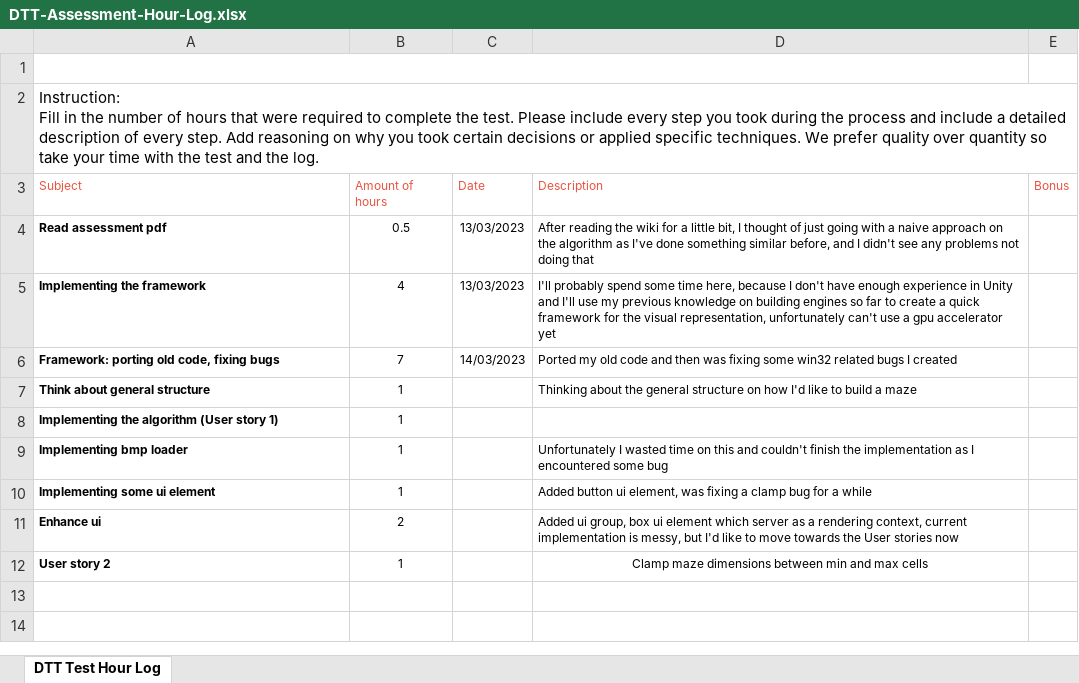
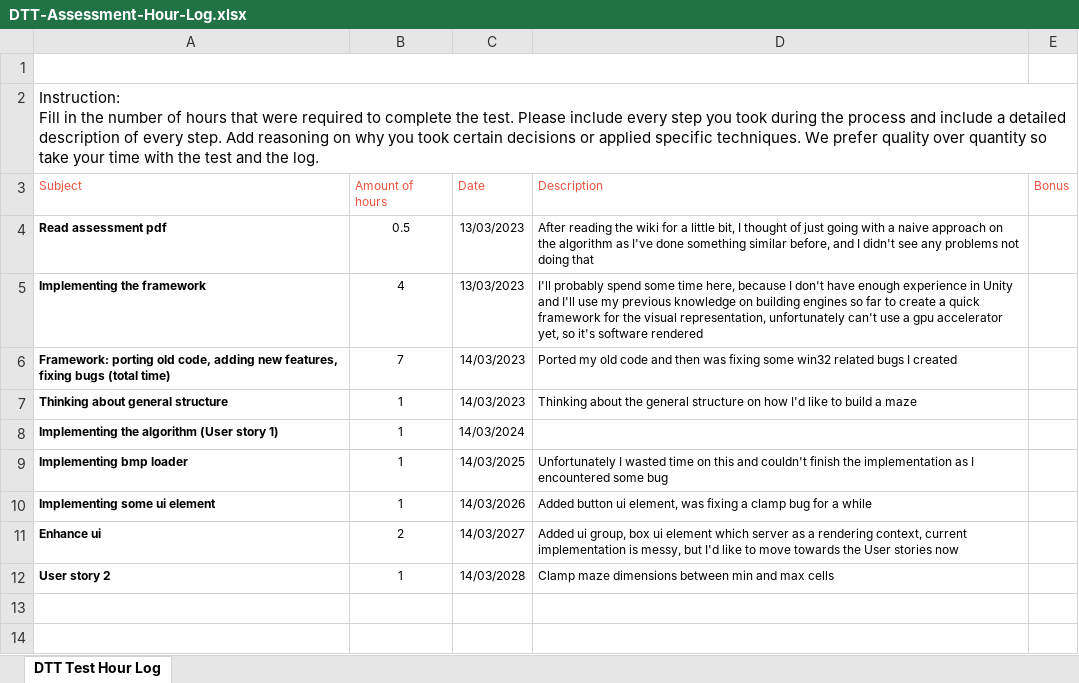
Before and after one commit to Gilqamesh/Maze, an Excel workbook: DTT-Assessment-Hour-Log.xlsx, sheet DTT Test Hour Log, drawn as a sheet; only a part is shown; values as stored, in another font and other column widths than the file's, no borders; charts and pictures not drawn; the diff names each change by its address in the sheet, - before the commit and + after, or states it on an @@ line.

```diff
--- a/DTT-Assessment-Hour-Log.xlsx (sheet DTT Test Hour Log)
+++ b/DTT-Assessment-Hour-Log.xlsx (sheet DTT Test Hour Log)
-D5 (Description): …gpu accelerator yet
+D5 (Description): …gpu accelerator yet, so it's software rendered
-A6 (Subject): …old code, fixing bugs
+A6 (Subject): …old code, adding new features, fixing bugs (total time)
-A7 (Subject): Think about general structure
+A7 (Subject): Thinking about general structure
-C7 (Date): (empty)
+C7 (Date): 14/03/2023
-C8 (Date): (empty)
+C8 (Date): 14/03/2024
-C9 (Date): (empty)
+C9 (Date): 14/03/2025
-C10 (Date): (empty)
+C10 (Date): 14/03/2026
-C11 (Date): (empty)
+C11 (Date): 14/03/2027
-C12 (Date): (empty)
+C12 (Date): 14/03/2028
-D12 alignment: center
+D12 alignment: left
```
Also changed, not shown: 3 other files.
